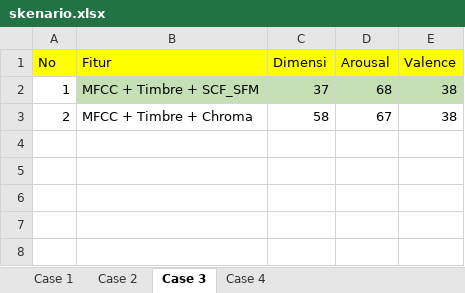
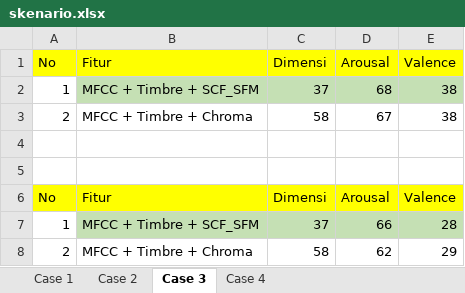
Before and after one commit to TegarSU/AsikYesAjigile, an Excel workbook: predict/skenario.xlsx, sheet Case 3, drawn as a sheet; values as stored, in another font and other column widths than the file's, no borders; the diff names each change by its address in the sheet, - before the commit and + after, or states it on an @@ line.

```diff
--- a/predict/skenario.xlsx (sheet Case 3)
+++ b/predict/skenario.xlsx (sheet Case 3)
+row 4: (empty)
+row 5: (empty)
+row 6: No | Fitur | Dimensi | Arousal | Valence
+row 7: 1 | MFCC + Timbre + SCF_SFM | 37 | 66 | 28
+row 8: 2 | MFCC + Timbre + Chroma | 58 | 62 | 29
```
Also changed, not shown: sheet Case 1, sheet Case 2, sheet Case 4, predict/case1.xlsx, predict/case2.xlsx, 10 other files.
